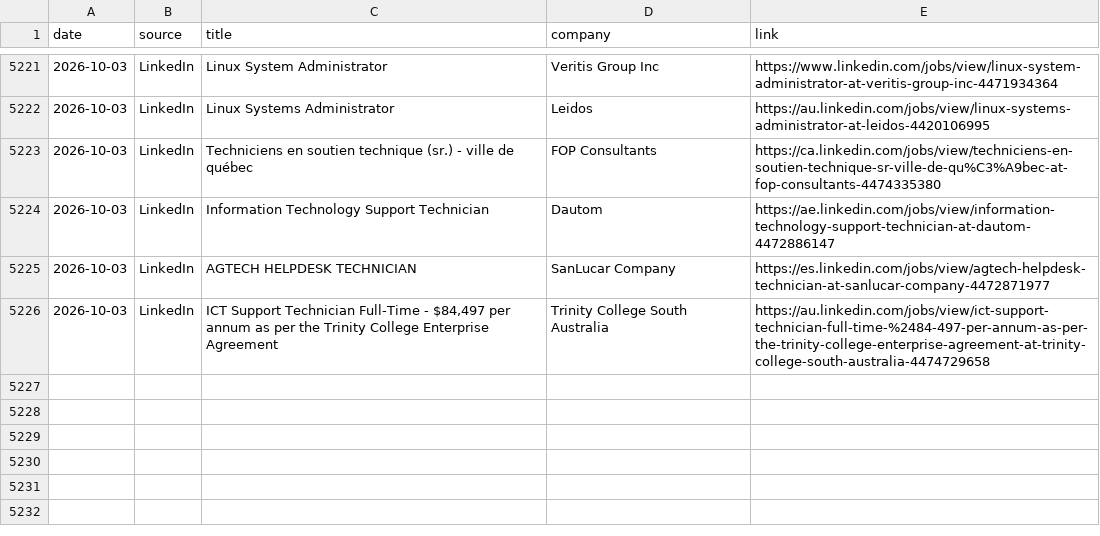
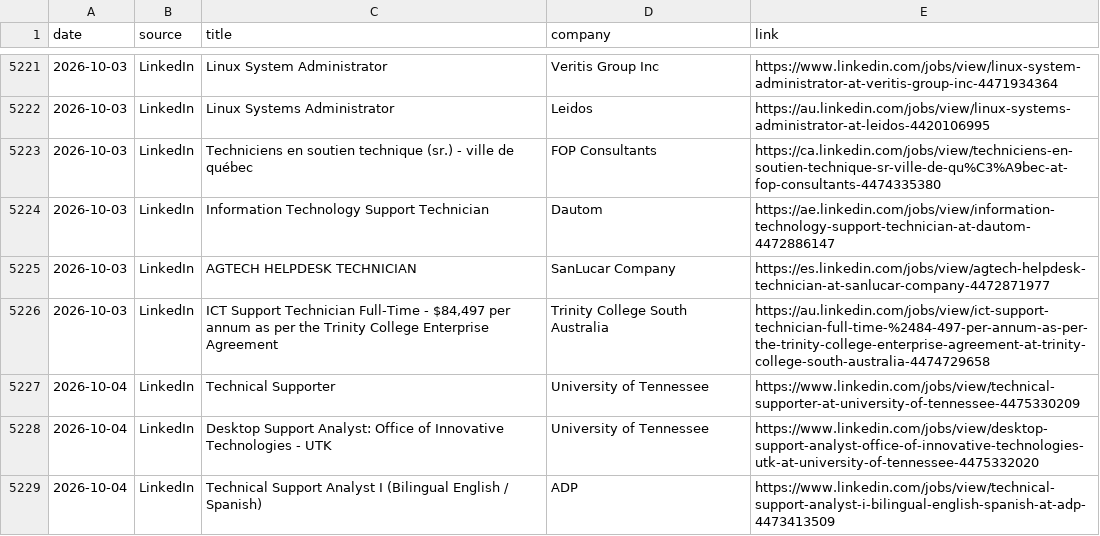
Before and after one commit to thiagofmendonca/smart-job-hunter, a CSV file: jobs.csv, drawn as a sheet; only a part is shown, gaps mark what is left out; the diff names each change by its address in the sheet, - before the commit and + after, or states it on an @@ line.

```diff
--- a/jobs.csv
+++ b/jobs.csv
+row 5227: 2026-10-04 | LinkedIn | Technical Supporter | University of Tennessee | https://www.linkedin.com/jobs/view/technical-supporter-at-university-of-tennessee-4475330209
+row 5228: 2026-10-04 | LinkedIn | Desktop Support Analyst: Office of Innovative Technologies - UTK | University of Tennessee | https://www.linkedin.com/jobs/view/desktop-support-analyst-office-of-innovative-technologies-utk-at-university-of-tennessee-4475332020
+row 5229: 2026-10-04 | LinkedIn | Technical Support Analyst I (Bilingual English / Spanish) | ADP | https://www.linkedin.com/jobs/view/technical-support-analyst-i-bilingual-english-spanish-at-adp-4473413509
```
